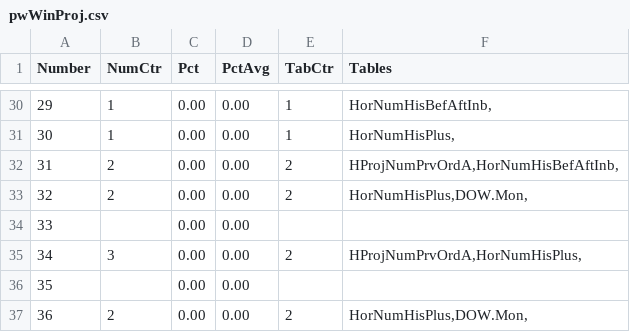
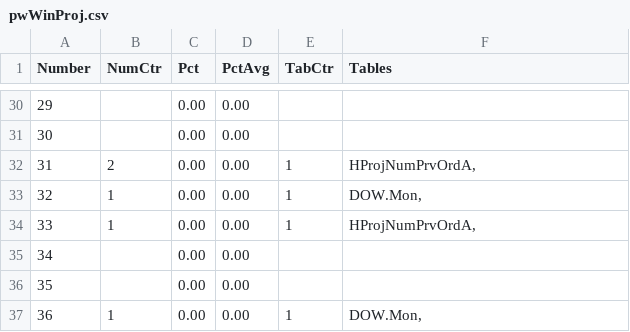
Before and after one commit to csnlcbtt/wix, a CSV file: csv/pwWinProj.csv, drawn as a sheet; only a part is shown, gaps mark what is left out; the diff covers the shown part only.

```diff
--- a/csv/pwWinProj.csv
+++ b/csv/pwWinProj.csv
@@ -30,8 +30,8 @@
-29,1,0.00,0.00,1,"HorNumHisBefAftInb,"
-30,1,0.00,0.00,1,"HorNumHisPlus,"
-31,2,0.00,0.00,2,"HProjNumPrvOrdA,HorNumHisBefAftInb,"
-32,2,0.00,0.00,2,"HorNumHisPlus,DOW.Mon,"
-33,,0.00,0.00,,
-34,3,0.00,0.00,2,"HProjNumPrvOrdA,HorNumHisPlus,"
+29,,0.00,0.00,,
+30,,0.00,0.00,,
+31,2,0.00,0.00,1,"HProjNumPrvOrdA,"
+32,1,0.00,0.00,1,"DOW.Mon,"
+33,1,0.00,0.00,1,"HProjNumPrvOrdA,"
+34,,0.00,0.00,,
 35,,0.00,0.00,,
-36,2,0.00,0.00,2,"HorNumHisPlus,DOW.Mon,"
+36,1,0.00,0.00,1,"DOW.Mon,"
```
Also changed, not shown: 64 edited cells elsewhere in this file, csv/p2hznhist.csv, csv/p4hznhist.csv, 44 other files.
